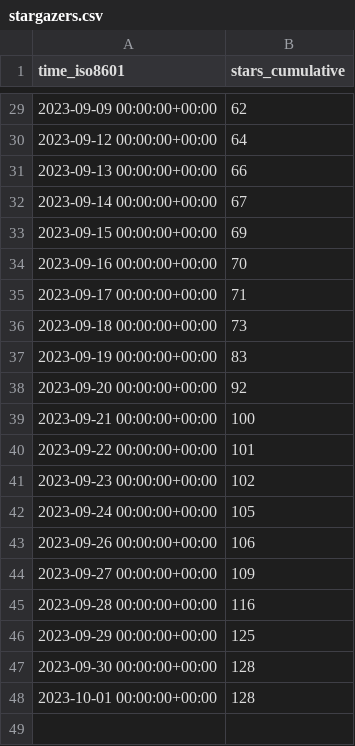
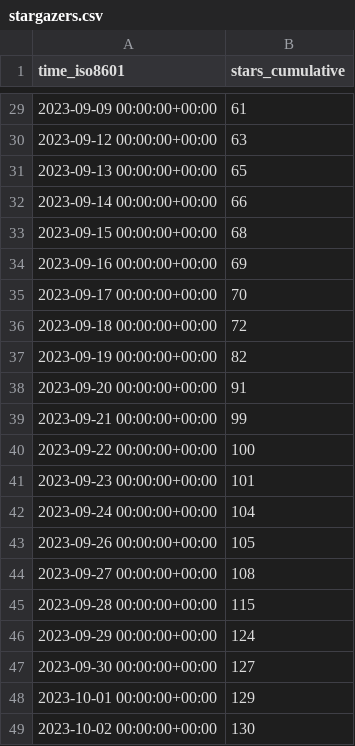
Before and after one commit to archit00sharma/superduperdb, a CSV file: SuperDuperDB/superduperdb/ghrs-data/stargazers.csv, drawn as a sheet; only a part is shown, gaps mark what is left out; the diff covers the shown part only.

```diff
--- a/SuperDuperDB/superduperdb/ghrs-data/stargazers.csv
+++ b/SuperDuperDB/superduperdb/ghrs-data/stargazers.csv
@@ -29,20 +29,21 @@ time_iso8601,stars_cumulative
-2023-09-09 00:00:00+00:00,62
-2023-09-12 00:00:00+00:00,64
-2023-09-13 00:00:00+00:00,66
-2023-09-14 00:00:00+00:00,67
-2023-09-15 00:00:00+00:00,69
-2023-09-16 00:00:00+00:00,70
-2023-09-17 00:00:00+00:00,71
-2023-09-18 00:00:00+00:00,73
-2023-09-19 00:00:00+00:00,83
-2023-09-20 00:00:00+00:00,92
-2023-09-21 00:00:00+00:00,100
-2023-09-22 00:00:00+00:00,101
-2023-09-23 00:00:00+00:00,102
-2023-09-24 00:00:00+00:00,105
-2023-09-26 00:00:00+00:00,106
-2023-09-27 00:00:00+00:00,109
-2023-09-28 00:00:00+00:00,116
-2023-09-29 00:00:00+00:00,125
-2023-09-30 00:00:00+00:00,128
-2023-10-01 00:00:00+00:00,128
+2023-09-09 00:00:00+00:00,61
+2023-09-12 00:00:00+00:00,63
+2023-09-13 00:00:00+00:00,65
+2023-09-14 00:00:00+00:00,66
+2023-09-15 00:00:00+00:00,68
+2023-09-16 00:00:00+00:00,69
+2023-09-17 00:00:00+00:00,70
+2023-09-18 00:00:00+00:00,72
+2023-09-19 00:00:00+00:00,82
+2023-09-20 00:00:00+00:00,91
+2023-09-21 00:00:00+00:00,99
+2023-09-22 00:00:00+00:00,100
+2023-09-23 00:00:00+00:00,101
+2023-09-24 00:00:00+00:00,104
+2023-09-26 00:00:00+00:00,105
+2023-09-27 00:00:00+00:00,108
+2023-09-28 00:00:00+00:00,115
+2023-09-29 00:00:00+00:00,124
+2023-09-30 00:00:00+00:00,127
+2023-10-01 00:00:00+00:00,129
+2023-10-02 00:00:00+00:00,130
```
Also changed, not shown: 27 edited cells elsewhere in this file, SuperDuperDB/superduperdb/ghrs-data/forks.csv.
